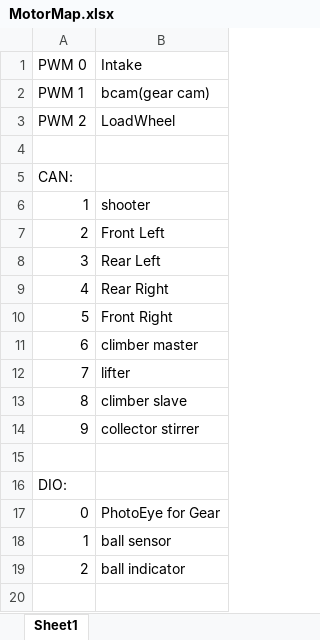
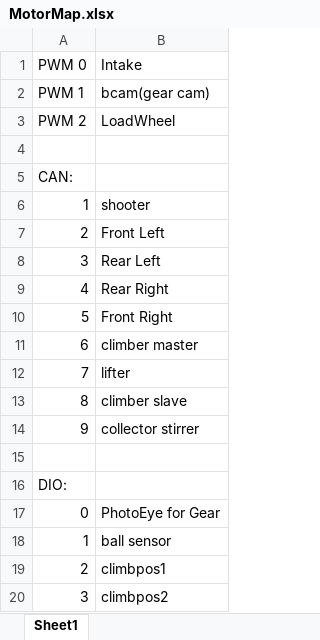
Before and after one commit to Team-4153/2017competition, an Excel workbook: CompetitionCode/MotorMap.xlsx, sheet Sheet1, drawn as a sheet; values as stored, in another font and other column widths than the file's, no borders; the diff names each change by its address in the sheet, - before the commit and + after, or states it on an @@ line.

```diff
--- a/CompetitionCode/MotorMap.xlsx (sheet Sheet1)
+++ b/CompetitionCode/MotorMap.xlsx (sheet Sheet1)
-B19: ball indicator
+B19: climbpos1
+row 20: 3 | climbpos2
```
Also changed, not shown: 16 other files.
